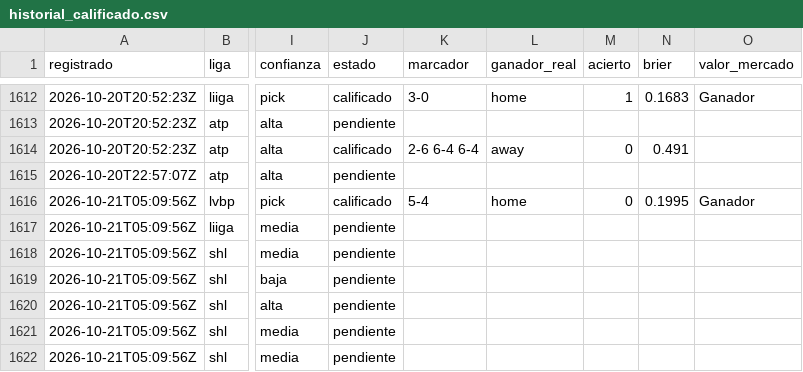
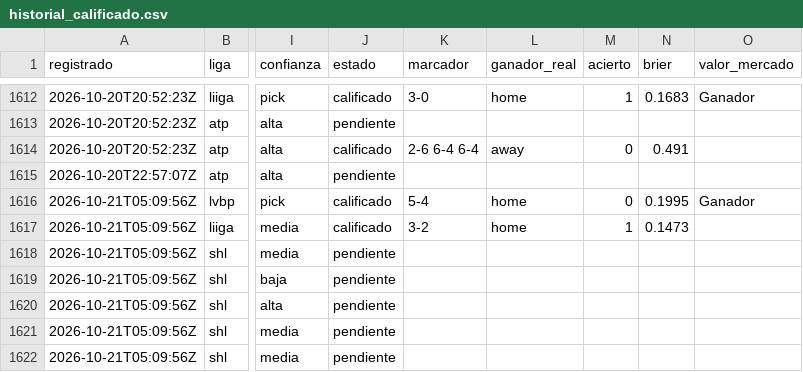
Before and after one commit to tenisman12/edgeline, a CSV file: salida/historial_calificado.csv, drawn as a sheet; only a part is shown, gaps mark what is left out; the diff names each change by its address in the sheet, - before the commit and + after, or states it on an @@ line.

```diff
--- a/salida/historial_calificado.csv
+++ b/salida/historial_calificado.csv
-J1617 (estado): pendiente
+J1617 (estado): calificado
-K1617 (marcador): (empty)
+K1617 (marcador): 3-2
-L1617 (ganador_real): (empty)
+L1617 (ganador_real): home
-M1617 (acierto): (empty)
+M1617 (acierto): 1
-N1617 (brier): (empty)
+N1617 (brier): 0.1473
```
Also changed, not shown: salida/espn_predictor_vivo.csv, salida/historial_angulos_total.csv, 39 other files.
